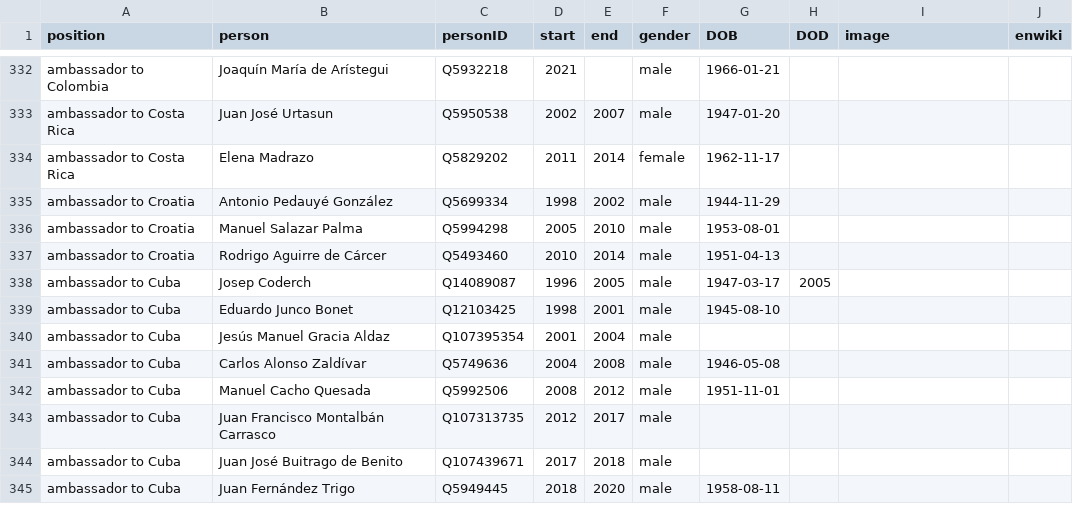
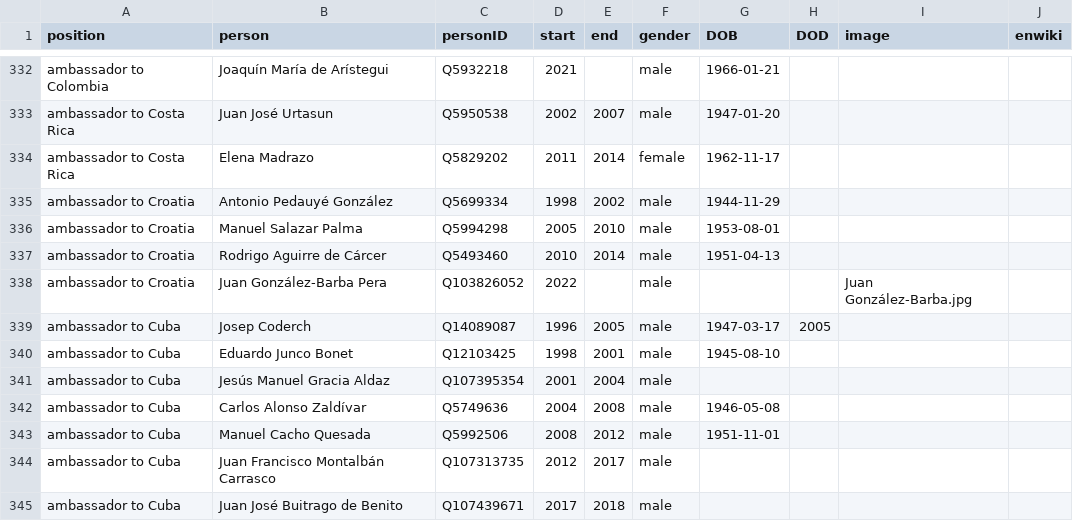
Before and after one commit to every-politician-scrapers/spain-ministers, a CSV file: html/holders21.csv, drawn as a sheet; only a part is shown, gaps mark what is left out; the shorter side is filled out with more unchanged rows.

```diff
--- a/html/holders21.csv
+++ b/html/holders21.csv
@@ -337,2 +337,3 @@ ambassador to Croatia,Manuel Salazar Palma,Q5994298,2005,2010,male,1953-08-01,,,
 ambassador to Croatia,Rodrigo Aguirre de Cárcer,Q5493460,2010,2014,male,1951-04-13,,,
+ambassador to Croatia,Juan González-Barba Pera,Q103826052,2022,,male,,,Juan González-Barba.jpg,
 ambassador to Cuba,Josep Coderch,Q14089087,1996,2005,male,1947-03-17,2005,,
```
Also changed, not shown: html/family.csv, html/positions.csv, 1 other file.
